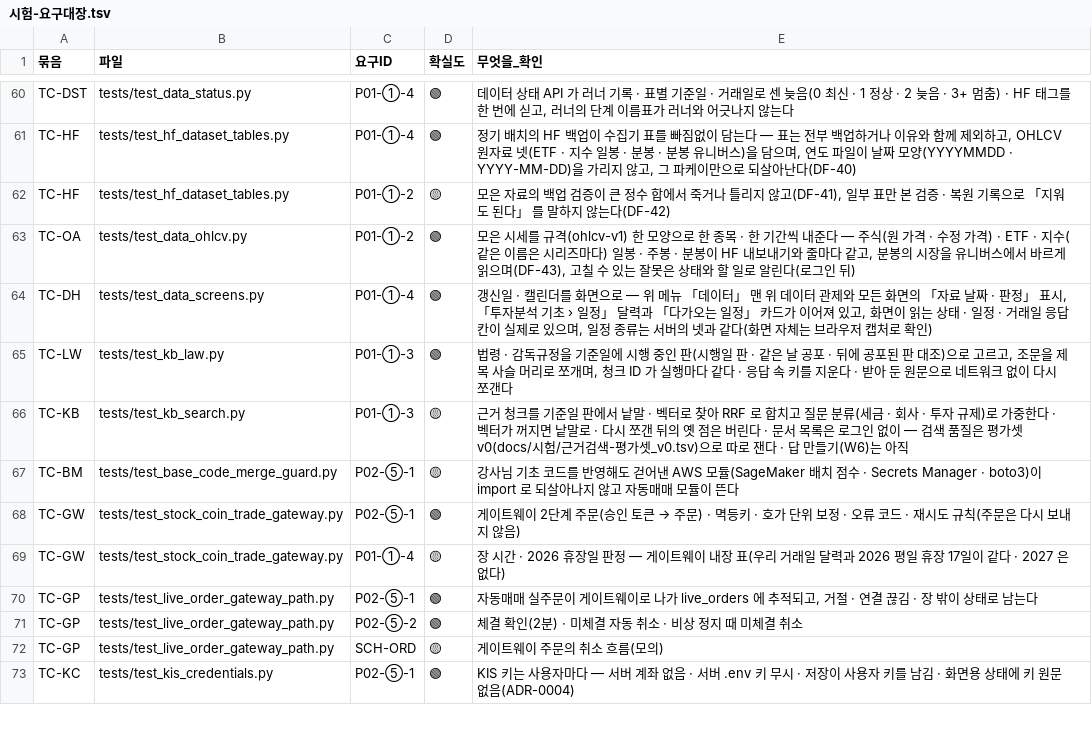
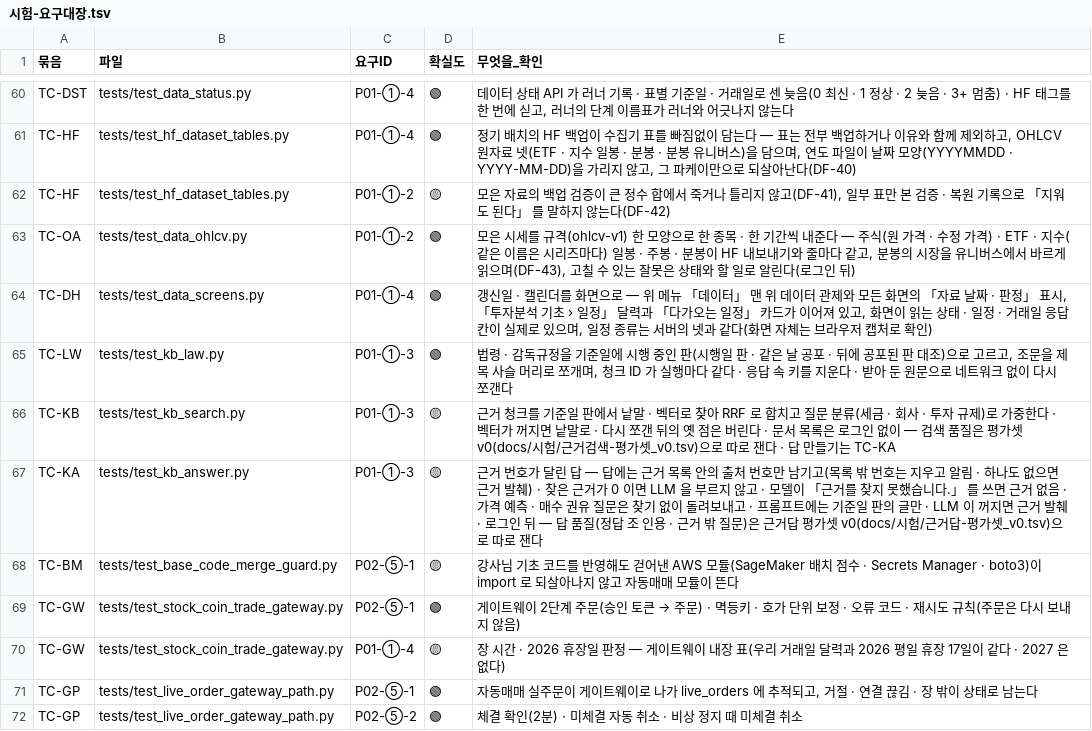
Before and after one commit to EST-team-project/Qurious, a TSV file: docs/요구사항/시험-요구대장.tsv, drawn as a sheet; only a part is shown, gaps mark what is left out; the shorter side is filled out with more unchanged rows.

```diff
--- a/docs/요구사항/시험-요구대장.tsv
+++ b/docs/요구사항/시험-요구대장.tsv
@@ -65,3 +65,4 @@ TC-DH	tests/test_data_screens.py	P01-①-4	🟢	갱신일 · 캘린더를 화면
 TC-LW	tests/test_kb_law.py	P01-①-3	🟢	법령 · 감독규정을 기준일에 시행 중인 판(시행일 판 · 같은 날 공포 · 뒤에 공포된 판 대조)으로 고르고, 조문을 제목 사슬 머리로 쪼개며, 청크 ID 가 실행마다 같다 · 응답 속 키를 지운다 · 받아 둔 원문으로 네트워크 없이 다시 쪼갠다
-TC-KB	tests/test_kb_search.py	P01-①-3	🟡	근거 청크를 기준일 판에서 낱말 · 벡터로 찾아 RRF 로 합치고 질문 분류(세금 · 회사 · 투자 규제)로 가중한다 · 벡터가 꺼지면 낱말로 · 다시 쪼갠 뒤의 옛 점은 버린다 · 문서 목록은 로그인 없이 — 검색 품질은 평가셋 v0(docs/시험/근거검색-평가셋_v0.tsv)으로 따로 잰다 · 답 만들기(W6)는 아직
+TC-KB	tests/test_kb_search.py	P01-①-3	🟡	근거 청크를 기준일 판에서 낱말 · 벡터로 찾아 RRF 로 합치고 질문 분류(세금 · 회사 · 투자 규제)로 가중한다 · 벡터가 꺼지면 낱말로 · 다시 쪼갠 뒤의 옛 점은 버린다 · 문서 목록은 로그인 없이 — 검색 품질은 평가셋 v0(docs/시험/근거검색-평가셋_v0.tsv)으로 따로 잰다 · 답 만들기는 TC-KA
+TC-KA	tests/test_kb_answer.py	P01-①-3	🟡	근거 번호가 달린 답 — 답에는 근거 목록 안의 출처 번호만 남기고(목록 밖 번호는 지우고 알림 · 하나도 없으면 근거 발췌) · 찾은 근거가 0 이면 LLM 을 부르지 않고 · 모델이 「근거를 찾지 못했습니다.」 를 쓰면 근거 없음 · 가격 예측 · 매수 권유 질문은 찾기 없이 돌려보내고 · 프롬프트에는 기준일 판의 글만 · LLM 이 꺼지면 근거 발췌 · 로그인 뒤 — 답 품질(정답 조 인용 · 근거 밖 질문)은 근거답 평가셋 v0(docs/시험/근거답-평가셋_v0.tsv)으로 따로 잰다
 TC-BM	tests/test_base_code_merge_guard.py	P02-⑤-1	🟡	강사님 기초 코드를 반영해도 걷어낸 AWS 모듈(SageMaker 배치 점수 · Secrets Manager · boto3)이 import 로 되살아나지 않고 자동매매 모듈이 뜬다
```
Also changed, not shown: docs/인터페이스/API-ID대장.tsv, 22 other files.
